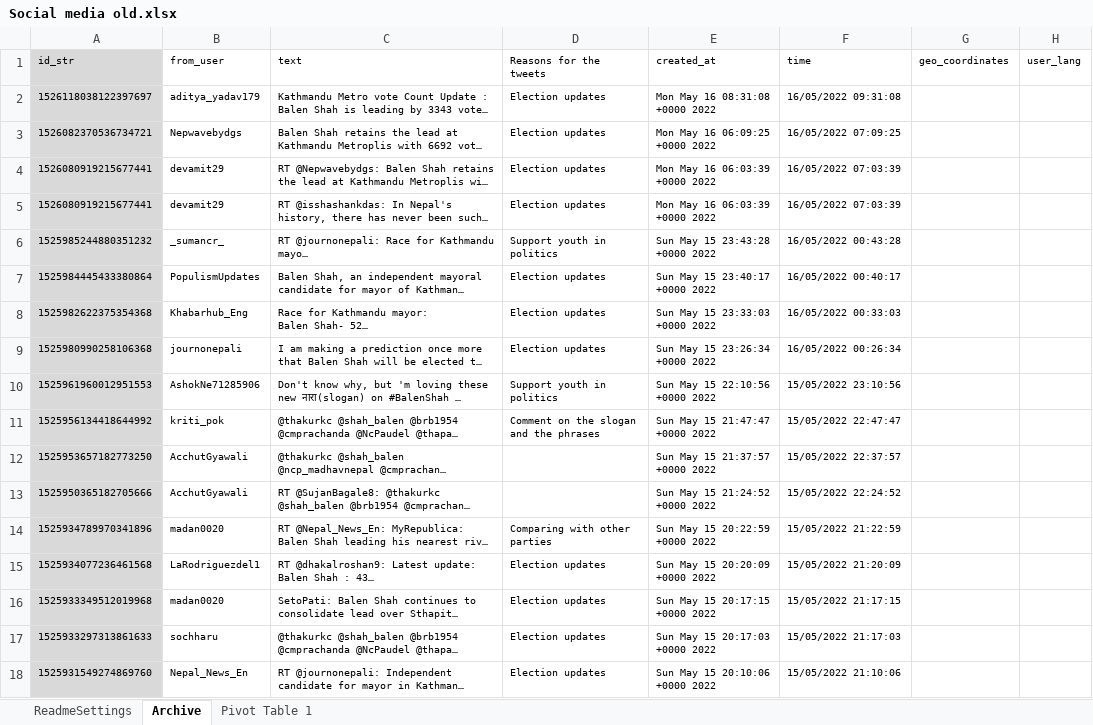
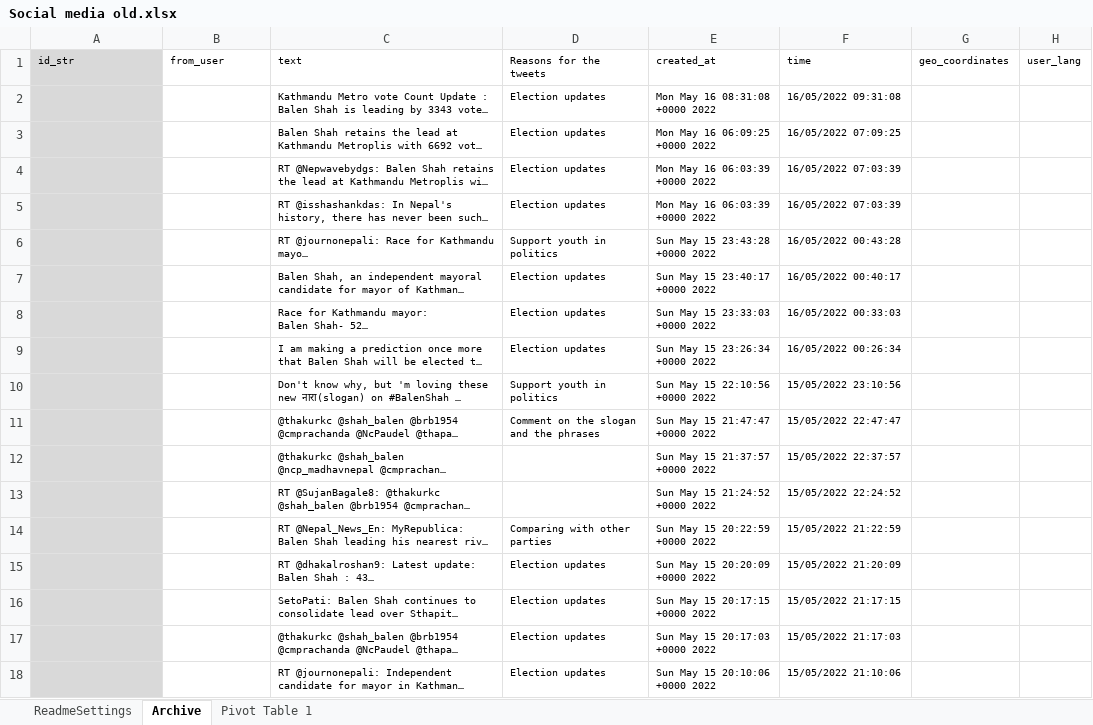
Before and after one commit to ishatamang2/SocialMedia-poster, an Excel workbook: Social media old.xlsx, sheet Archive, drawn as a sheet; only a part is shown; long unchanged cells end in …; values as stored, in another font and other column widths than the file's, no borders; charts and pictures not drawn; the diff covers the shown part only; the diff names each change by its address in the sheet, - before the commit and + after, or states it on an @@ line.

Commit message:
Update Social media old.xlsx

```diff
--- a/Social media old.xlsx (sheet Archive)
+++ b/Social media old.xlsx (sheet Archive)
-A2 (id_str): 1526118038122397697
+A2 (id_str): (empty)
-B2 (from_user): aditya_yadav179
+B2 (from_user): (empty)
-A3 (id_str): 1526082370536734721
+A3 (id_str): (empty)
-B3 (from_user): Nepwavebydgs
+B3 (from_user): (empty)
-A4:A5 (id_str): 1526080919215677441
+A4:A5 (id_str): (empty)
-B4:B5 (from_user): devamit29
+B4:B5 (from_user): (empty)
-A6 (id_str): 1525985244880351232
+A6 (id_str): (empty)
-B6 (from_user): _sumancr_
+B6 (from_user): (empty)
-A7 (id_str): 1525984445433380864
+A7 (id_str): (empty)
-B7 (from_user): PopulismUpdates
+B7 (from_user): (empty)
-A8 (id_str): 1525982622375354368
+A8 (id_str): (empty)
-B8 (from_user): Khabarhub_Eng
+B8 (from_user): (empty)
-A9 (id_str): 1525980990258106368
+A9 (id_str): (empty)
-B9 (from_user): journonepali
+B9 (from_user): (empty)
-A10 (id_str): 1525961960012951553
+A10 (id_str): (empty)
-B10 (from_user): AshokNe71285906
+B10 (from_user): (empty)
-A11 (id_str): 1525956134418644992
+A11 (id_str): (empty)
-B11 (from_user): kriti_pok
+B11 (from_user): (empty)
-A12 (id_str): 1525953657182773250
+A12 (id_str): (empty)
-B12:B13 (from_user): AcchutGyawali
+B12:B13 (from_user): (empty)
-A13 (id_str): 1525950365182705666
+A13 (id_str): (empty)
-A14 (id_str): 1525934789970341896
+A14 (id_str): (empty)
-B14 (from_user): madan0020
+B14 (from_user): (empty)
-A15 (id_str): 1525934077236461568
+A15 (id_str): (empty)
-B15 (from_user): LaRodriguezdel1
+B15 (from_user): (empty)
-A16 (id_str): 1525933349512019968
+A16 (id_str): (empty)
-B16 (from_user): madan0020
+B16 (from_user): (empty)
-A17 (id_str): 1525933297313861633
+A17 (id_str): (empty)
-B17 (from_user): sochharu
+B17 (from_user): (empty)
-A18 (id_str): 1525931549274869760
+A18 (id_str): (empty)
-B18 (from_user): Nepal_News_En
+B18 (from_user): (empty)
```
Also changed, not shown: 1964 edited cells elsewhere in this sheet, sheet Pivot Table 1, sheet ReadmeSettings, formulas that keep their value, charts or pictures.
